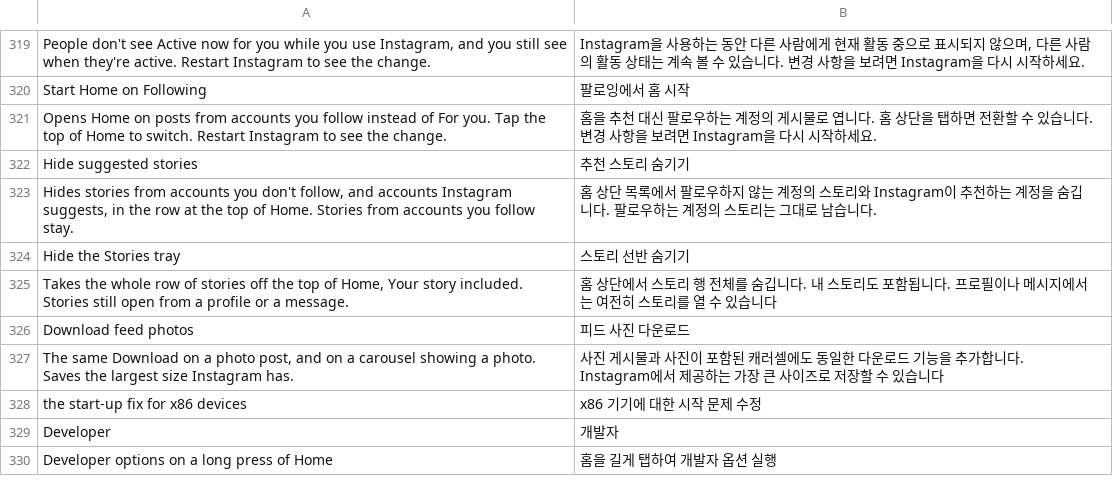
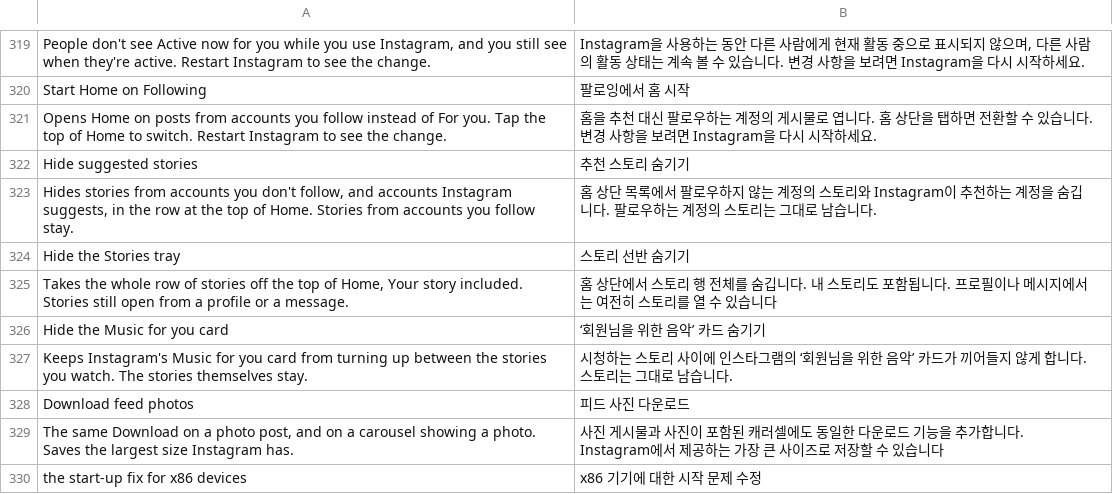
Before and after one commit to SysAdminDoc/HushGram, a TSV file: extensions/shared/library/src/main/l10n/ko.tsv, drawn as a sheet; only a part is shown, gaps mark what is left out; the shorter side is filled out with more unchanged rows; the diff names each change by its address in the sheet, - before the commit and + after, or states it on an @@ line.

Commit message:
feat(stories): a switch to hide the Music for you card
Adds Hide the Music for you card under Stories, off to start, to Hide
suggested stories. The card is the ig_stories_music_midcard config. On 450
its is_enabled flag (0x810cca0001477f) has one read, in a static check of
the session, and the code that adds the card to the viewer's list asks
that check and casts to the class holding MusicMidcardRepository. The patch
passes the flag's answer through StoriesTray.musicCard, so a yes becomes
a no while the switch is on, and the card is never added. Off, paused or
unready, Instagram's answer stands.

The finder refuses unless the flag has exactly one unshared read in a
check of the session, a class holds the repository name, and a caller of
the check casts to it. Proved on all seven 450 builds.

Refs #111

```diff
--- a/extensions/shared/library/src/main/l10n/ko.tsv
+++ b/extensions/shared/library/src/main/l10n/ko.tsv
+row 326: Hide the Music for you card | ‘회원님을 위한 음악’ 카드 숨기기
+row 327: Keeps Instagram's Music for you card from turning up between the stories you watch. The stories themselves stay. | 시청하는 스토리 사이에 인스타그램의 ‘회원님을 위한 음악’ 카드가 끼어들지 않게 합니다. 스토리는 그대로 남습니다.
```
Also changed, not shown: extensions/shared/library/src/main/l10n/de.tsv, extensions/shared/library/src/main/l10n/es.tsv, 16 other files.
